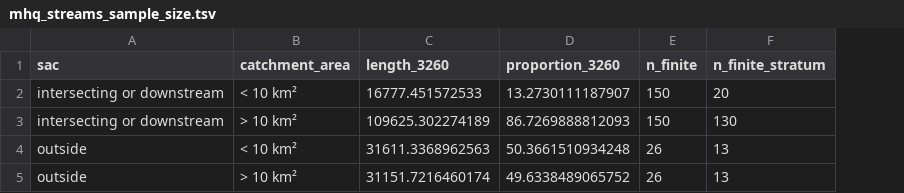
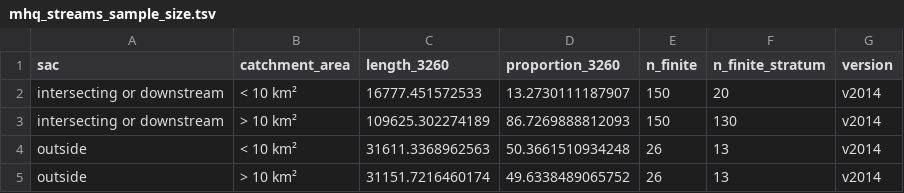
Before and after one commit to inbo/n2khab-mhq-design, a TSV file: habitatstreams/output/mhq_streams_sample_size.tsv, drawn as a sheet; the diff names each change by its address in the sheet, - before the commit and + after, or states it on an @@ line.

Commit message:
streams: update watersegments

```diff
--- a/habitatstreams/output/mhq_streams_sample_size.tsv
+++ b/habitatstreams/output/mhq_streams_sample_size.tsv
+column G (version), rows 2-5: all v2014
```
Also changed, not shown: 7 other files.
